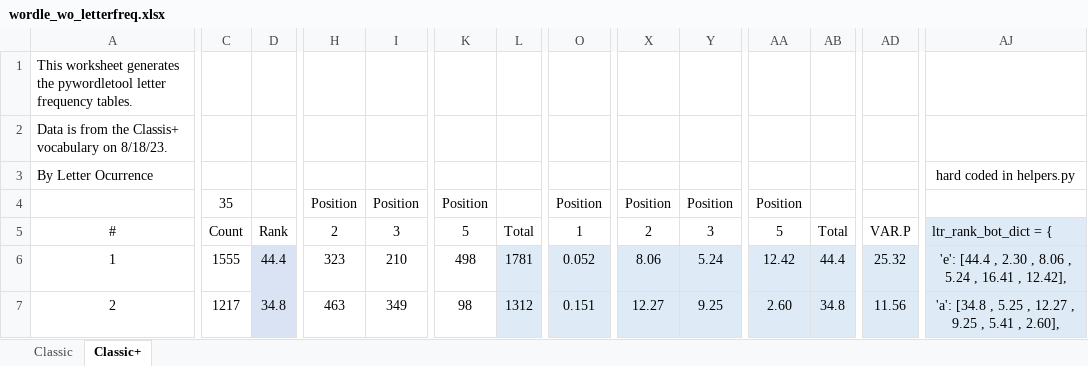
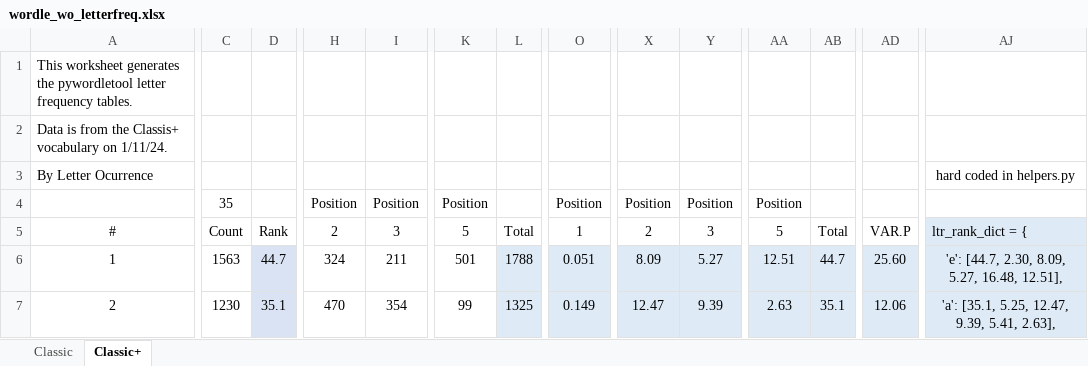
Before and after one commit to akseidel/pywordletool, an Excel workbook: worddata/wordle_wo_letterfreq.xlsx, sheet Classic+, drawn as a sheet; only a part is shown, gaps mark what is left out; values as stored, in another font and other column widths than the file's, no borders; the diff covers the shown part only; the diff names each change by its address in the sheet, - before the commit and + after, or states it on an @@ line.

Commit message:
Revise ltr frequency table per new word list

```diff
--- a/worddata/wordle_wo_letterfreq.xlsx (sheet Classic+)
+++ b/worddata/wordle_wo_letterfreq.xlsx (sheet Classic+)
-A2: …vocabulary on 8/18/23.
+A2: …vocabulary on 1/11/24.
-AJ5: ltr_rank_bot_dict = {
+AJ5: ltr_rank_dict = {
-C6: 1555
+C6: 1563
-D6: 44.4
+D6: 44.7
-H6: 323
+H6: 324
-I6: 210
+I6: 211
-K6: 498
+K6: 501
-L6: 1781
+L6: 1788
-O6: 0.052
+O6: 0.051
-X6: 8.06
+X6: 8.09
-Y6: 5.24
+Y6: 5.27
-AA6: 12.42
+AA6: 12.51
-AB6: 44.4
+AB6: 44.7
-AD6: 25.32
+AD6: 25.60
-AJ6: 'e': [44.4 , 2.30 , 8.06 , 5.24 , 16.41 , 12.42],
+AJ6: 'e': [44.7, 2.30, 8.09, 5.27, 16.48, 12.51],
-C7: 1217
+C7: 1230
-D7: 34.8
+D7: 35.1
-H7: 463
+H7: 470
-I7: 349
+I7: 354
-K7: 98
+K7: 99
-L7: 1312
+L7: 1325
-O7: 0.151
+O7: 0.149
-X7: 12.27
+X7: 12.47
-Y7: 9.25
+Y7: 9.39
-AA7: 2.60
+AA7: 2.63
-AB7: 34.8
+AB7: 35.1
-AD7: 11.56
+AD7: 12.06
-AJ7: 'a': [34.8 , 5.25 , 12.27 , 9.25 , 5.41 , 2.60],
+AJ7: 'a': [35.1, 5.25, 12.47, 9.39, 5.41, 2.63],
```
Also changed, not shown: 411 edited cells elsewhere in this sheet, 4 other files.
